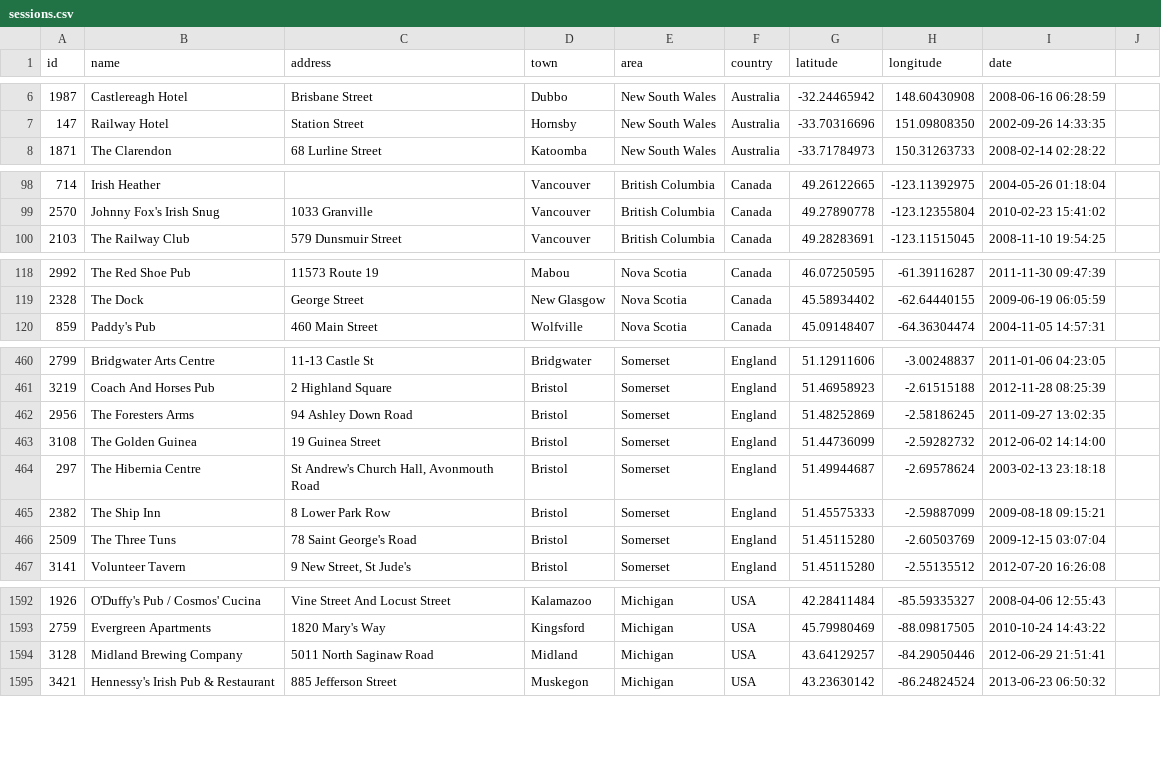
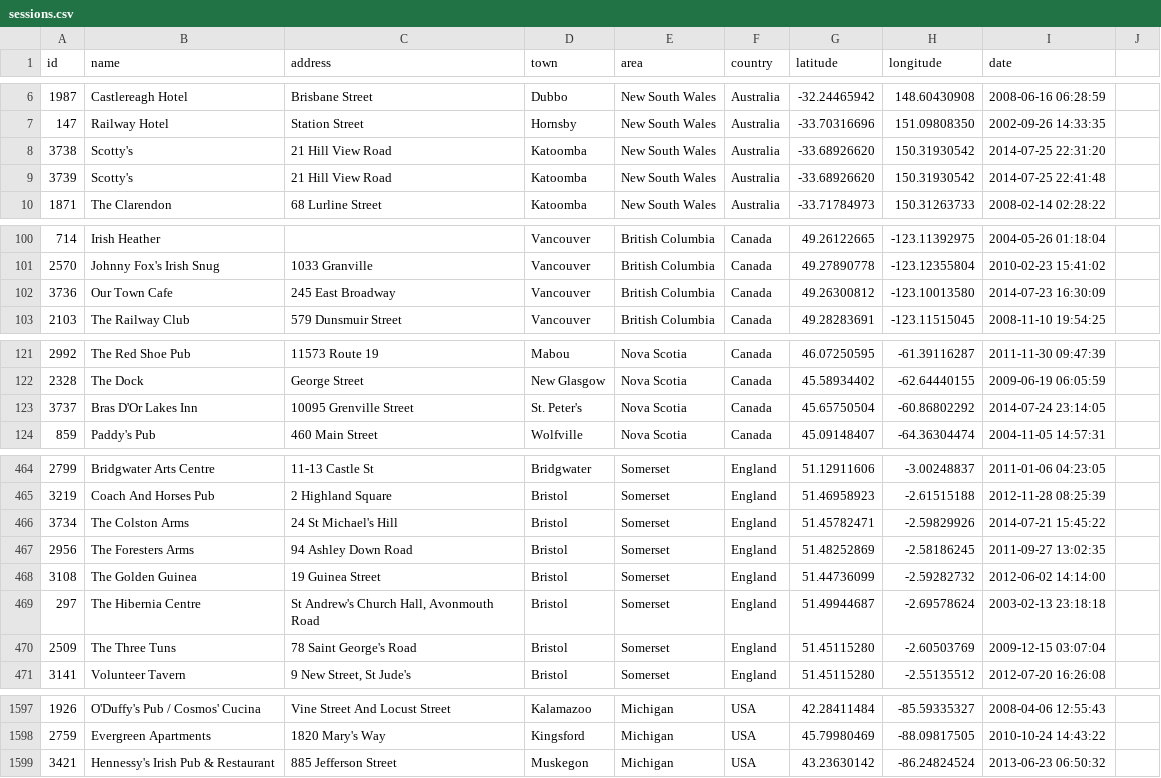
Before and after one commit to adactio/TheSession-data, a CSV file: csv/sessions.csv, drawn as a sheet; only a part is shown, gaps mark what is left out; the diff covers the shown part only.

Commit message:
Latest data dump

```diff
--- a/csv/sessions.csv
+++ b/csv/sessions.csv
@@ -7,2 +7,4 @@
 147,"Railway Hotel","Station Street","Hornsby","New South Wales","Australia",-33.70316696,151.09808350,"2002-09-26 14:33:35"
+3738,"Scotty's","21 Hill View Road","Katoomba","New South Wales","Australia",-33.68926620,150.31930542,"2014-07-25 22:31:20"
+3739,"Scotty's","21 Hill View Road ","Katoomba","New South Wales","Australia",-33.68926620,150.31930542,"2014-07-25 22:41:48"
 1871,"The Clarendon","68 Lurline Street","Katoomba","New South Wales","Australia",-33.71784973,150.31263733,"2008-02-14 02:28:22"
@@ -99,2 +101,3 @@
 2570,"Johnny Fox's Irish Snug","1033 Granville","Vancouver","British Columbia","Canada",49.27890778,-123.12355804,"2010-02-23 15:41:02"
+3736,"Our Town Cafe","245 East Broadway","Vancouver","British Columbia","Canada",49.26300812,-123.10013580,"2014-07-23 16:30:09"
 2103,"The Railway Club","579 Dunsmuir Street","Vancouver","British Columbia","Canada",49.28283691,-123.11515045,"2008-11-10 19:54:25"
@@ -119,2 +122,3 @@
 2328,"The Dock","George Street","New Glasgow","Nova Scotia","Canada",45.58934402,-62.64440155,"2009-06-19 06:05:59"
+3737,"Bras D'Or Lakes Inn","10095 Grenville Street","St. Peter's","Nova Scotia","Canada",45.65750504,-60.86802292,"2014-07-24 23:14:05"
 859,"Paddy's Pub","460 Main Street","Wolfville","Nova Scotia","Canada",45.09148407,-64.36304474,"2004-11-05 14:57:31"
@@ -461,2 +465,3 @@
 3219,"Coach And Horses Pub","2 Highland Square","Bristol","Somerset","England",51.46958923,-2.61515188,"2012-11-28 08:25:39"
+3734,"The Colston Arms","24 St Michael's Hill","Bristol","Somerset","England",51.45782471,-2.59829926,"2014-07-21 15:45:22"
 2956,"The Foresters Arms","94 Ashley Down Road","Bristol","Somerset","England",51.48252869,-2.58186245,"2011-09-27 13:02:35"
@@ -464,3 +469,2 @@
 297,"The Hibernia Centre","St Andrew's Church Hall, Avonmouth Road","Bristol","Somerset","England",51.49944687,-2.69578624,"2003-02-13 23:18:18"
-2382,"The Ship Inn","8 Lower Park Row","Bristol","Somerset","England",51.45575333,-2.59887099,"2009-08-18 09:15:21"
 2509,"The Three Tuns","78 Saint George's Road","Bristol","Somerset","England",51.45115280,-2.60503769,"2009-12-15 03:07:04"
@@ -1593,3 +1598,2 @@
 2759,"Evergreen Apartments","1820 Mary's Way","Kingsford","Michigan","USA",45.79980469,-88.09817505,"2010-10-24 14:43:22"
-3128,"Midland Brewing Company","5011 North Saginaw Road","Midland","Michigan","USA",43.64129257,-84.29050446,"2012-06-29 21:51:41"
 3421,"Hennessy's Irish Pub & Restaurant","885 Jefferson Street","Muskegon","Michigan","USA",43.23630142,-86.24824524,"2013-06-23 06:50:32"
```
Also changed, not shown: 1 added row, 1 moved row and 8 edited cells elsewhere in this file, csv/events.csv.
